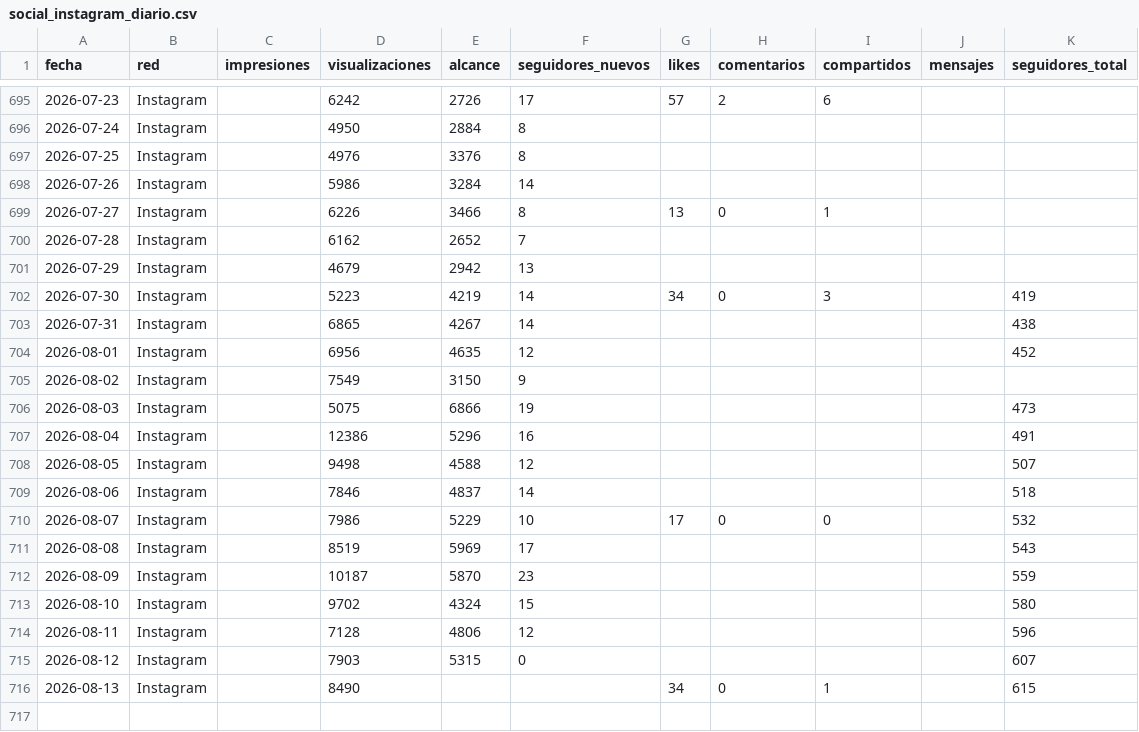
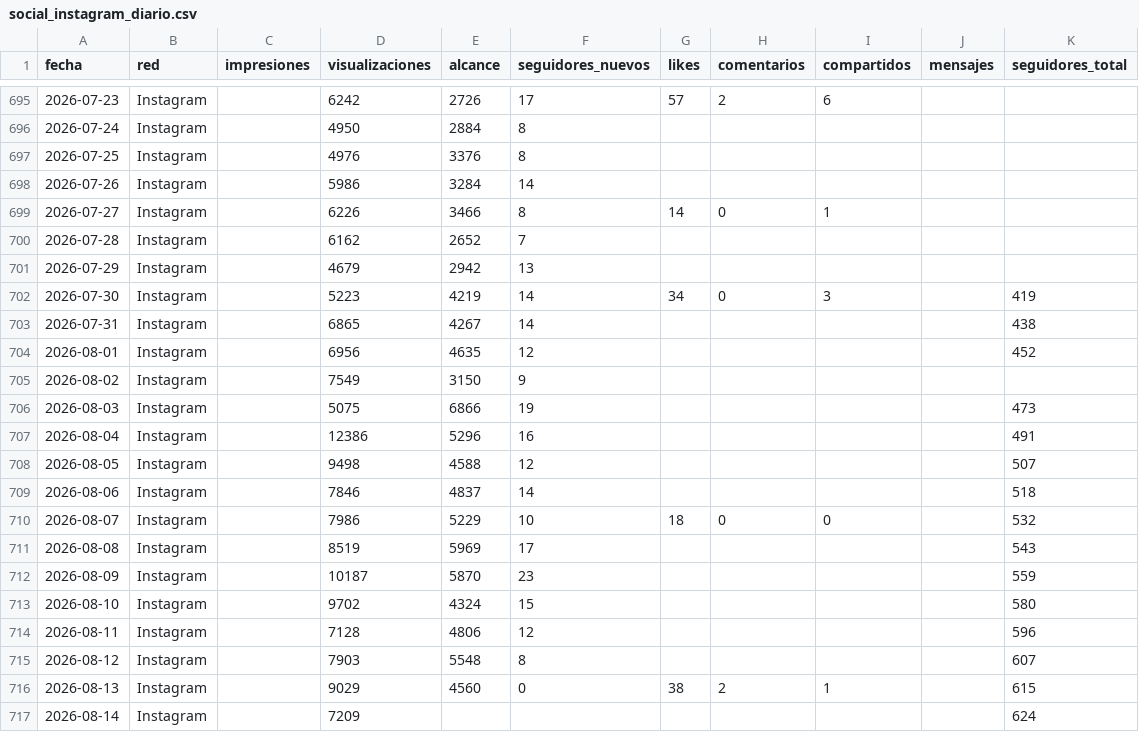
Before and after one commit to WeRise-ESP/dashboard-reversal, a CSV file: data/historico_social/social_instagram_diario.csv, drawn as a sheet; only a part is shown, gaps mark what is left out.

```diff
--- a/data/historico_social/social_instagram_diario.csv
+++ b/data/historico_social/social_instagram_diario.csv
@@ -698,3 +698,3 @@ fecha,red,impresiones,visualizaciones,alcance,seguidores_nuevos,likes,comentario
 2026-07-26,Instagram,,5986,3284,14,,,,,
-2026-07-27,Instagram,,6226,3466,8,13,0,1,,
+2026-07-27,Instagram,,6226,3466,8,14,0,1,,
 2026-07-28,Instagram,,6162,2652,7,,,,,
@@ -709,3 +709,3 @@ fecha,red,impresiones,visualizaciones,alcance,seguidores_nuevos,likes,comentario
 2026-08-06,Instagram,,7846,4837,14,,,,,518
-2026-08-07,Instagram,,7986,5229,10,17,0,0,,532
+2026-08-07,Instagram,,7986,5229,10,18,0,0,,532
 2026-08-08,Instagram,,8519,5969,17,,,,,543
@@ -714,3 +714,4 @@ fecha,red,impresiones,visualizaciones,alcance,seguidores_nuevos,likes,comentario
 2026-08-11,Instagram,,7128,4806,12,,,,,596
-2026-08-12,Instagram,,7903,5315,0,,,,,607
-2026-08-13,Instagram,,8490,,,34,0,1,,615
+2026-08-12,Instagram,,7903,5548,8,,,,,607
+2026-08-13,Instagram,,9029,4560,0,38,2,1,,615
+2026-08-14,Instagram,,7209,,,,,,,624
```
Also changed, not shown: data/historico_social/social_facebook_diario.csv, data/historico_social/social_instagram_demografia.csv, 3 other files.
